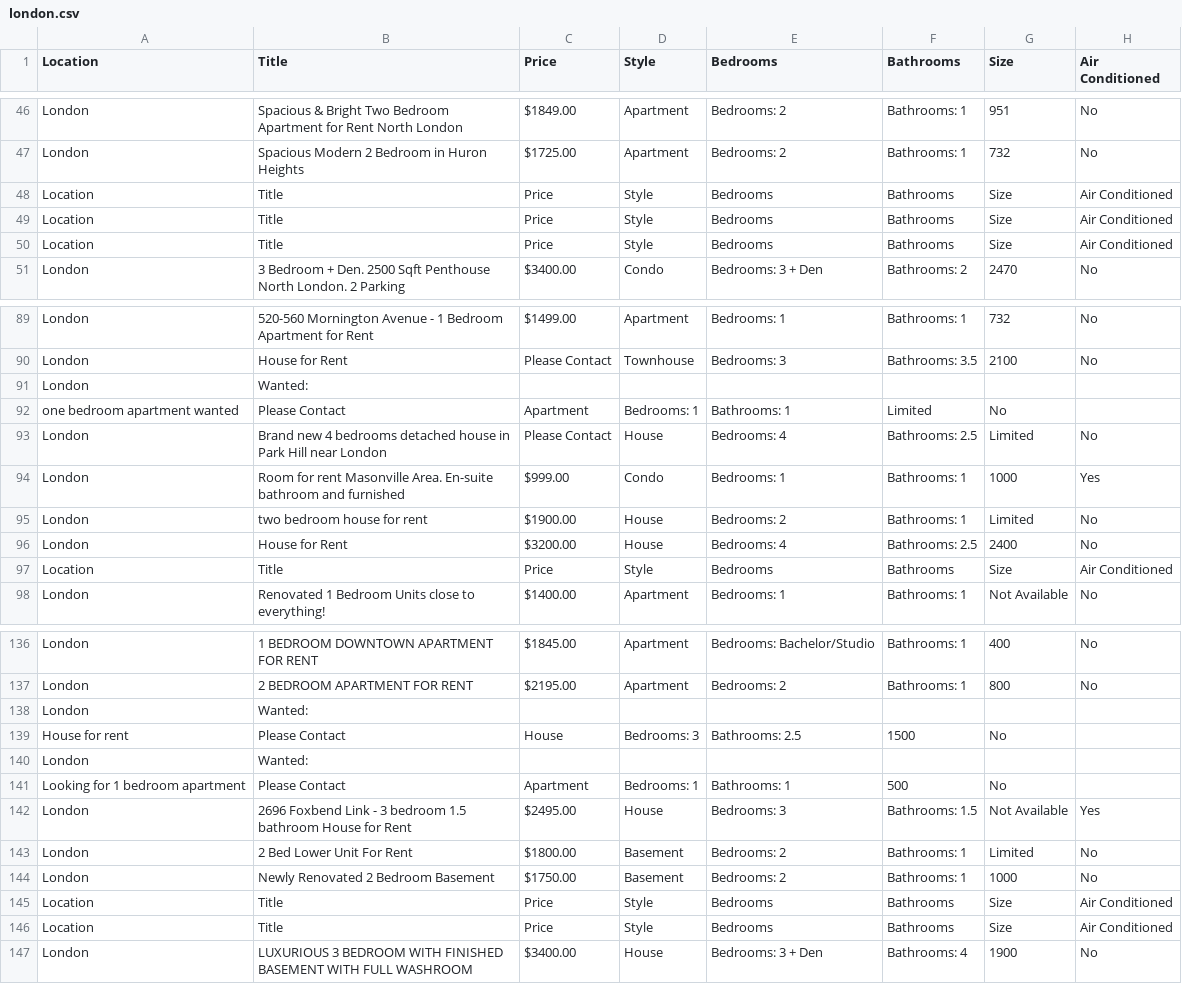
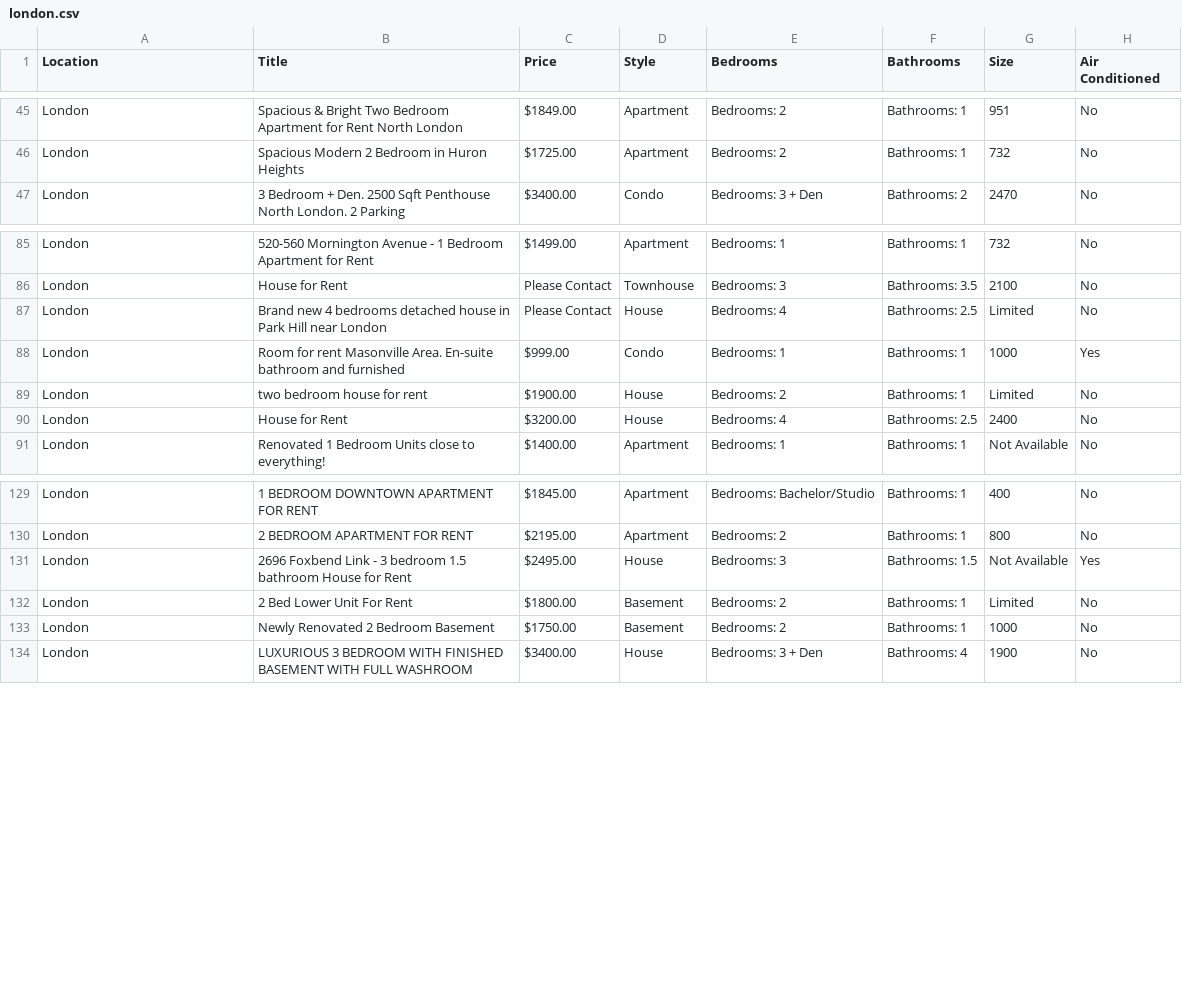
Before and after one commit to AJ-C22/UniNest, a CSV file: Housing_CSV_files/london.csv (was london.csv), drawn as a sheet; only a part is shown, gaps mark what is left out; the diff covers the shown part only; the diff names each change by its address in the sheet, - before the commit and + after, or states it on an @@ line.

```diff
--- a/london.csv
+++ b/Housing_CSV_files/london.csv
-row 48: Location | Title | Price | Style | Bedrooms | Bathrooms | Size | Air Conditioned
-row 49: Location | Title | Price | Style | Bedrooms | Bathrooms | Size | Air Conditioned
-row 50: Location | Title | Price | Style | Bedrooms | Bathrooms | Size | Air Conditioned
-row 91: London | Wanted:
-row 92: one bedroom apartment wanted | Please Contact | Apartment | Bedrooms: 1 | Bathrooms: 1 | Limited | No
-row 97: Location | Title | Price | Style | Bedrooms | Bathrooms | Size | Air Conditioned
-row 138: London | Wanted:
-row 139: House for rent | Please Contact | House | Bedrooms: 3 | Bathrooms: 2.5 | 1500 | No
-row 140: London | Wanted:
-row 141: Looking for 1 bedroom apartment | Please Contact | Apartment | Bedrooms: 1 | Bathrooms: 1 | 500 | No
-row 145: Location | Title | Price | Style | Bedrooms | Bathrooms | Size | Air Conditioned
-row 146: Location | Title | Price | Style | Bedrooms | Bathrooms | Size | Air Conditioned
```
Also changed, not shown: 5 removed rows and 3 edited cells elsewhere in this file, Housing_CSV_files/hamilton.csv, Housing_CSV_files/kitchener.csv, 5 other files.
